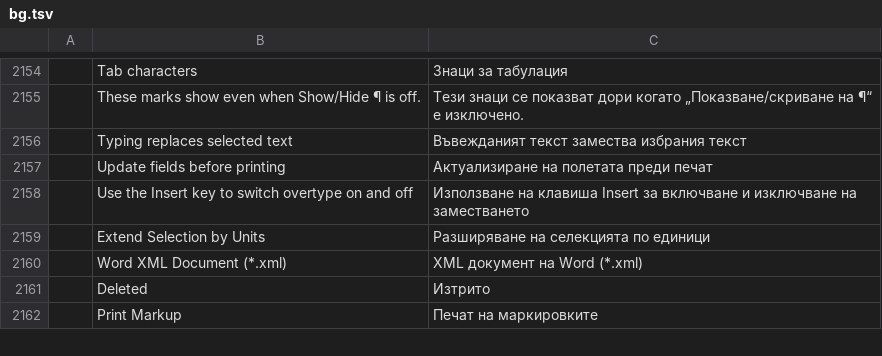
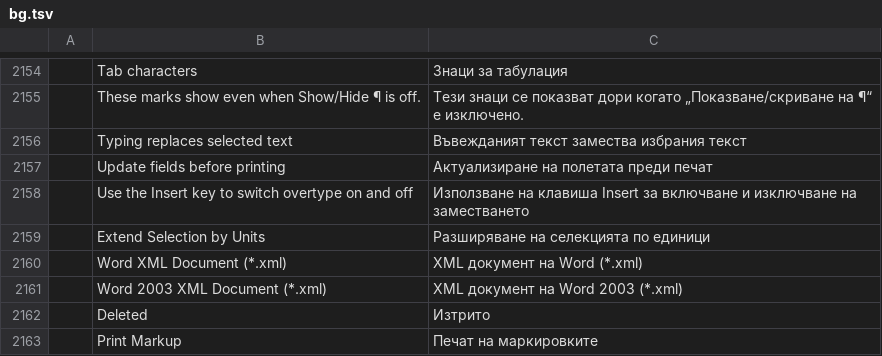
Before and after one commit to 0x-fork/wordcraft, a TSV file: crates/ui-egui/src/i18n/bg.tsv, drawn as a sheet; only a part is shown, gaps mark what is left out.

```diff
--- a/crates/ui-egui/src/i18n/bg.tsv
+++ b/crates/ui-egui/src/i18n/bg.tsv
@@ -2160,2 +2160,3 @@
 	Word XML Document (*.xml)	XML документ на Word (*.xml)
+	Word 2003 XML Document (*.xml)	XML документ на Word 2003 (*.xml)
 	Deleted	Изтрито
```
Also changed, not shown: crates/ui-egui/src/i18n/ja.tsv, crates/ui-egui/src/i18n/pl.tsv, 29 other files.
